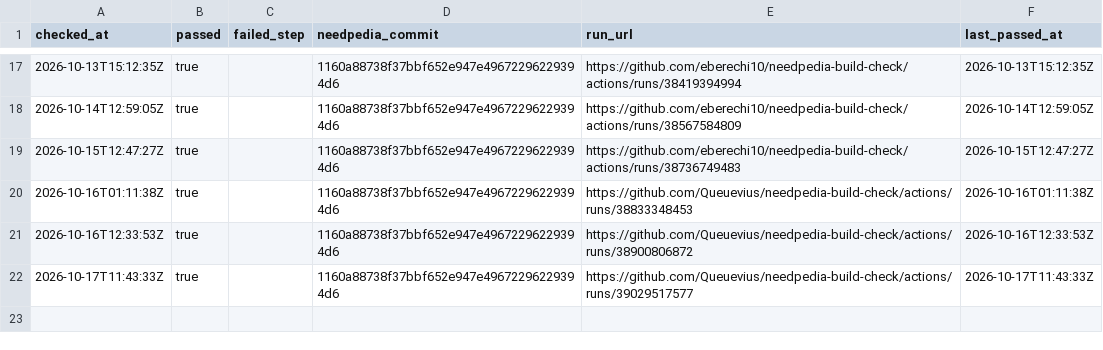
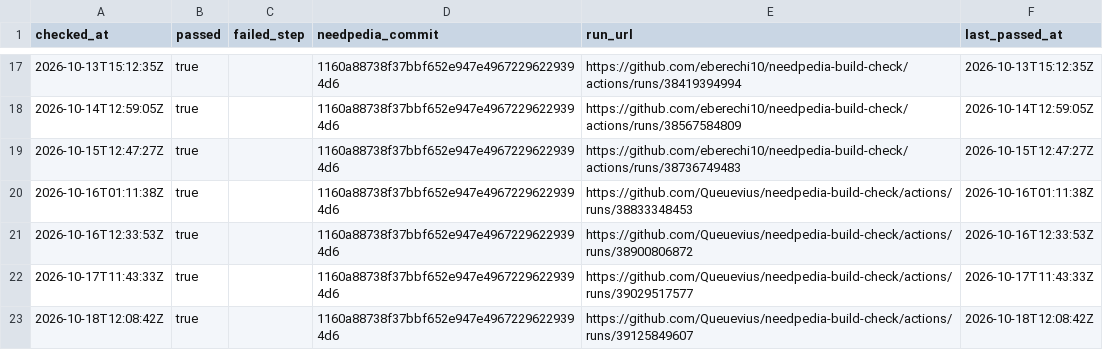
Before and after one commit to Queuevius/needpedia-build-check, a CSV file: results/history.csv, drawn as a sheet; only a part is shown, gaps mark what is left out; the diff names each change by its address in the sheet, - before the commit and + after, or states it on an @@ line.

```diff
--- a/results/history.csv
+++ b/results/history.csv
+row 23: 2026-10-18T12:08:42Z | true |  | 1160a88738f37bbf652e947e49672296229394d6 | https://github.com/Queuevius/needpedia-build-check/actions/runs/39125849607 | 2026-10-18T12:08:42Z
```
Also changed, not shown: 2 other files.
